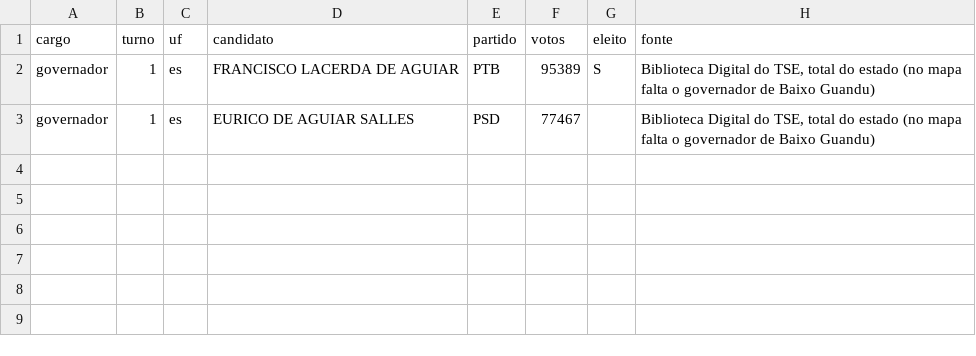
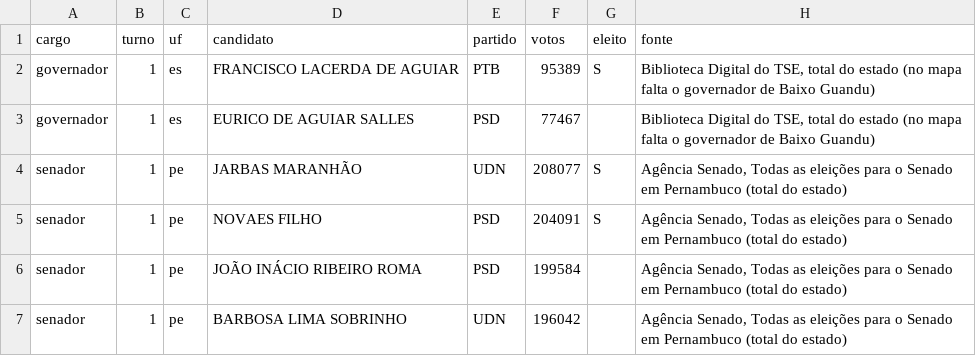
Before and after one commit to matheus-sigoli/Sigoli-TSE, a CSV file: data/oficial/1954.csv, drawn as a sheet; the diff names each change by its address in the sheet, - before the commit and + after, or states it on an @@ line.

```diff
--- a/data/oficial/1954.csv
+++ b/data/oficial/1954.csv
+row 4: senador | 1 | pe | JARBAS MARANHÃO | UDN | 208077 | S | Agência Senado, Todas as eleições para o Senado em Pernambuco (total do estado)
+row 5: senador | 1 | pe | NOVAES FILHO | PSD | 204091 | S | Agência Senado, Todas as eleições para o Senado em Pernambuco (total do estado)
+row 6: senador | 1 | pe | JOÃO INÁCIO RIBEIRO ROMA | PSD | 199584 |  | Agência Senado, Todas as eleições para o Senado em Pernambuco (total do estado)
+row 7: senador | 1 | pe | BARBOSA LIMA SOBRINHO | UDN | 196042 |  | Agência Senado, Todas as eleições para o Senado em Pernambuco (total do estado)
```
Also changed, not shown: 8 other files.
